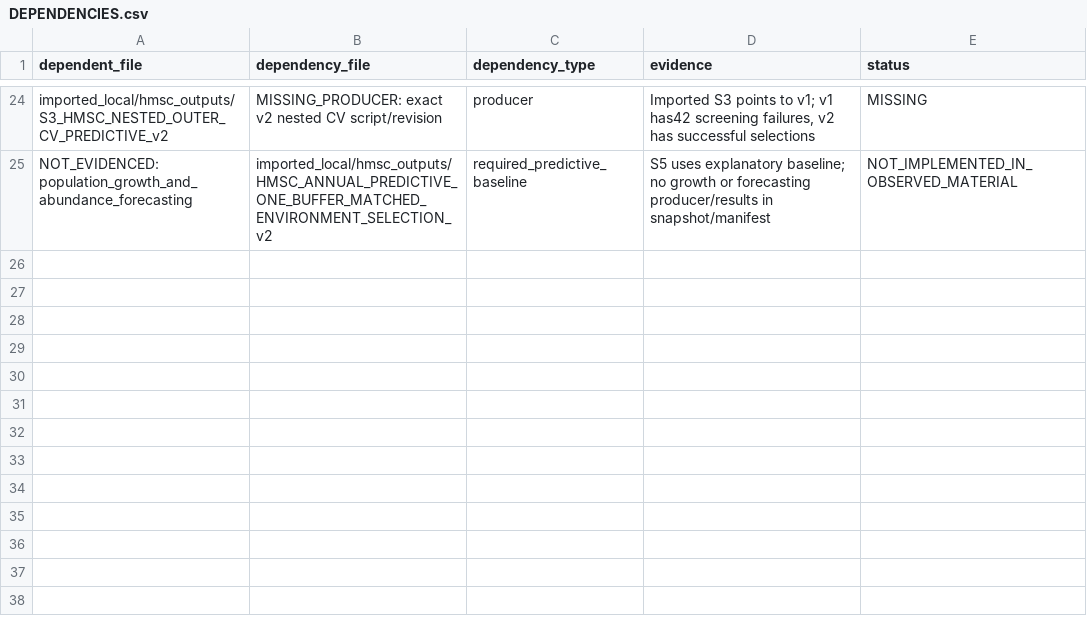
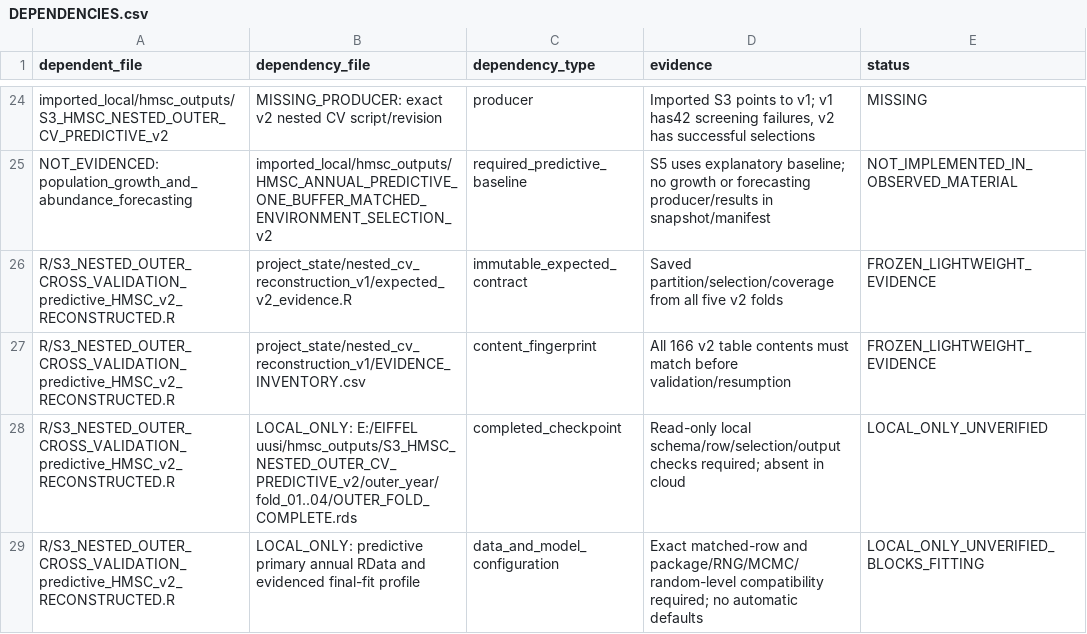
Before and after one commit to annamsuuronen-droid/EIFFEL-moth-outbreak-models, a CSV file: project_state/DEPENDENCIES.csv, drawn as a sheet; only a part is shown, gaps mark what is left out; the diff names each change by its address in the sheet, - before the commit and + after, or states it on an @@ line.

Commit message:
Document nested-CV forensic reconstruction, passed tests and remaining fit-profile blocker

```diff
--- a/project_state/DEPENDENCIES.csv
+++ b/project_state/DEPENDENCIES.csv
+row 26: R/S3_NESTED_OUTER_CROSS_VALIDATION_predictive_HMSC_v2_RECONSTRUCTED.R | project_state/nested_cv_reconstruction_v1/expected_v2_evidence.R | immutable_expected_contract | Saved partition/selection/coverage from all five v2 folds | FROZEN_LIGHTWEIGHT_EVIDENCE
+row 27: R/S3_NESTED_OUTER_CROSS_VALIDATION_predictive_HMSC_v2_RECONSTRUCTED.R | project_state/nested_cv_reconstruction_v1/EVIDENCE_INVENTORY.csv | content_fingerprint | All 166 v2 table contents must match before validation/resumption | FROZEN_LIGHTWEIGHT_EVIDENCE
+row 28: R/S3_NESTED_OUTER_CROSS_VALIDATION_predictive_HMSC_v2_RECONSTRUCTED.R | LOCAL_ONLY: E:/EIFFEL uusi/hmsc_outputs/S3_HMSC_NESTED_OUTER_CV_PREDICTIVE_v2/outer_year/fold_01..04/OUTER_FOLD_COMPLETE.rds | completed_checkpoint | Read-only local schema/row/selection/output checks required; absent in cloud | LOCAL_ONLY_UNVERIFIED
+row 29: R/S3_NESTED_OUTER_CROSS_VALIDATION_predictive_HMSC_v2_RECONSTRUCTED.R | LOCAL_ONLY: predictive primary annual RData and evidenced final-fit profile | data_and_model_configuration | Exact matched-row and package/RNG/MCMC/random-level compatibility required; no automatic defaults | LOCAL_ONLY_UNVERIFIED_BLOCKS_FITTING
```
Also changed, not shown: project_state/AUTHORITATIVE_FILES.csv, 8 other files.
